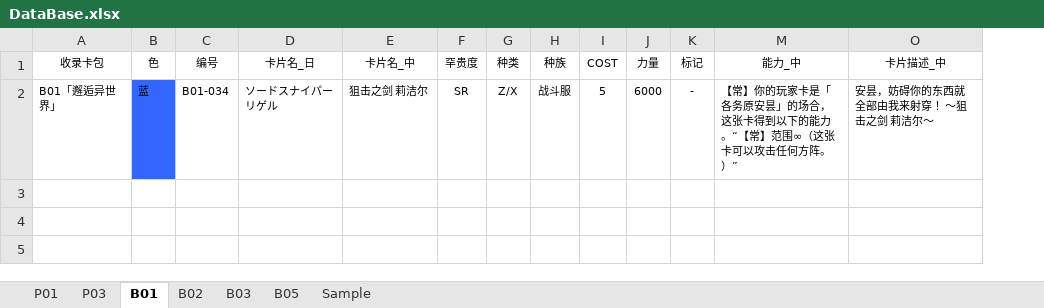
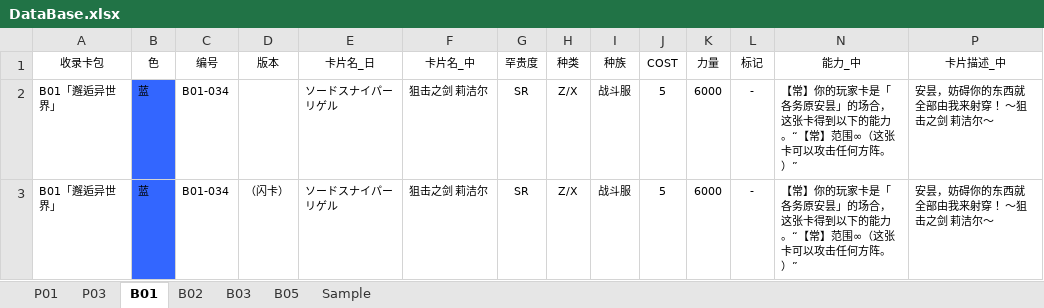
Before and after one commit to larvata-discontinued-repos/Zillions-of-cardS, an Excel workbook: Sample/DataBase.xlsx, sheet B01, drawn as a sheet; only a part is shown; values as stored, in another font and other column widths than the file's, no borders; rows hold the shown columns only; the diff names each change by its address in the sheet, - before the commit and + after, or states it on an @@ line.

```diff
--- a/Sample/DataBase.xlsx (sheet B01)
+++ b/Sample/DataBase.xlsx (sheet B01)
+column D (版本), empty
+row 3: B01「邂逅异世界」 | 蓝 | B01-034 | （闪卡） | ソードスナイパー リゲル | 狙击之剑 莉洁尔 | SR | Z/X | 战斗服 | 5 | 6000 | - | 【常】你的玩家卡是「各务原安昙」的场合，这张卡得到以下的能力。“【常】范围∞（这张卡可以攻击任何方阵。）” | 安昙，妨碍你的东西就全部由我来射穿！ ～狙击之剑 莉洁尔～
```
Also changed, not shown: sheet B02, sheet P03, sheet P01, sheet B03, sheet B05, hidden cells, 8 other files.
